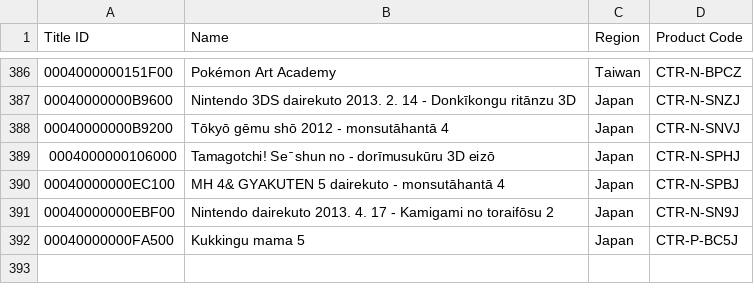
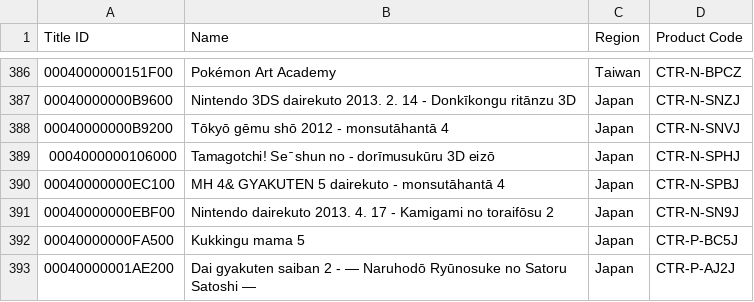
Before and after one commit to SpotPassArchive/spotpassarchive.github.io, a CSV file: spreadsheets/data/3ds.csv, drawn as a sheet; only a part is shown, gaps mark what is left out; the diff names each change by its address in the sheet, - before the commit and + after, or states it on an @@ line.

Commit message:
Add one new app to 3DS spreadsheet

```diff
--- a/spreadsheets/data/3ds.csv
+++ b/spreadsheets/data/3ds.csv
+row 393: 00040000001AE200 | Dai gyakuten saiban 2 - ― Naruhodō Ryūnosuke no Satoru Satoshi ― | Japan | CTR-P-AJ2J
```
